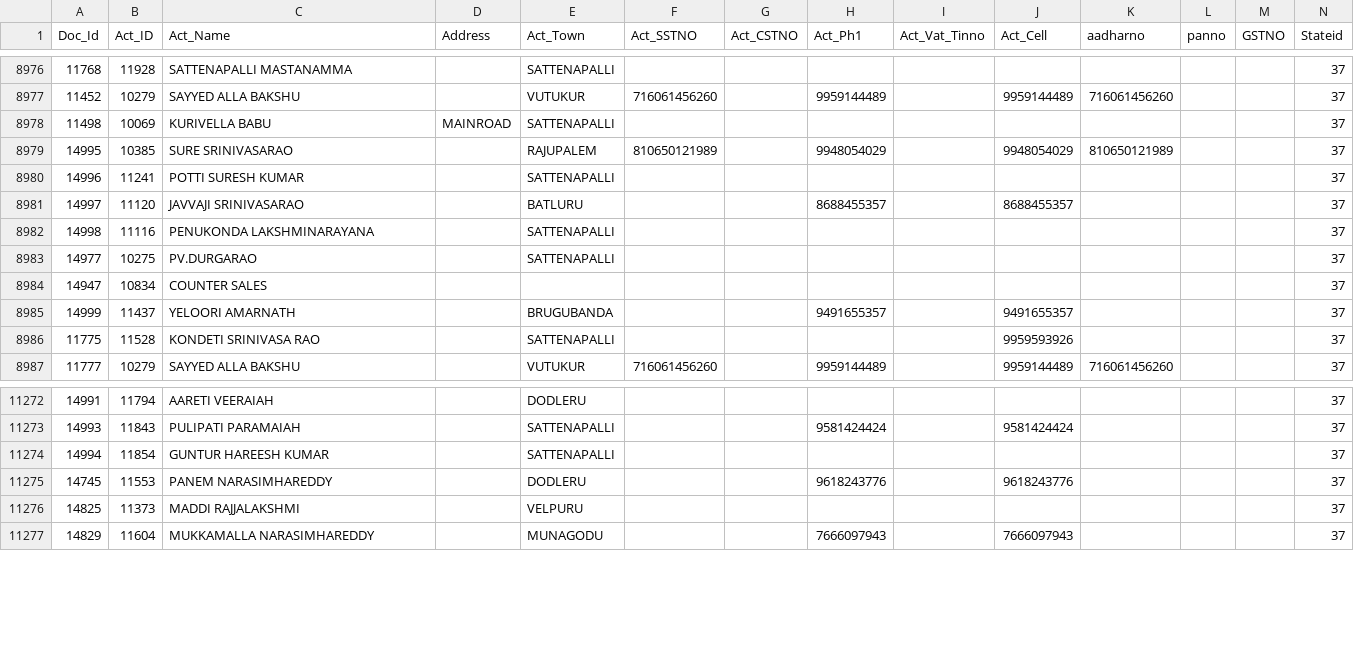
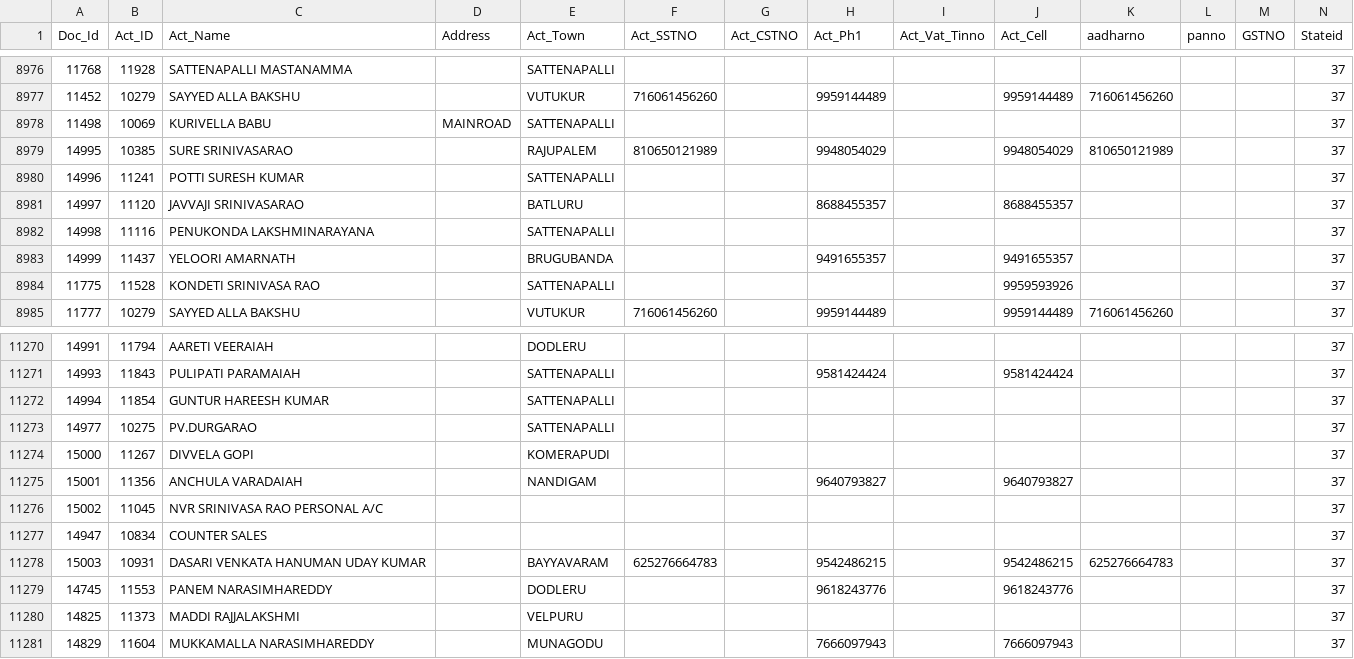
Before and after one commit to krishnasai-narayana/3goils, a CSV file: data/NAME_TRAN.csv, drawn as a sheet; only a part is shown, gaps mark what is left out; rows hold the shown columns only; the diff names each change by its address in the sheet, - before the commit and + after, or states it on an @@ line.

Commit message:
Data update: 28-11-2026

```diff
--- a/data/NAME_TRAN.csv
+++ b/data/NAME_TRAN.csv
@@ row 8983 moved to row 11273: 14977 @@
+row 11274: 15000 | 11267 | DIVVELA GOPI |  | KOMERAPUDI |  |  |  |  |  |  |  |  | 37
+row 11275: 15001 | 11356 | ANCHULA VARADAIAH |  | NANDIGAM |  |  | 9640793827 |  | 9640793827 |  |  |  | 37
+row 11276: 15002 | 11045 | NVR SRINIVASA RAO PERSONAL A/C |  |  |  |  |  |  |  |  |  |  | 37
@@ row 8984 moved to row 11277: 14947 @@
+row 11278: 15003 | 10931 | DASARI VENKATA HANUMAN UDAY KUMAR |  | BAYYAVARAM | 625276664783 |  | 9542486215 |  | 9542486215 | 625276664783 |  |  | 37
```
Also changed, not shown: data/CreditCard.csv, data/Doc_MaxId.csv, 7 other files.
